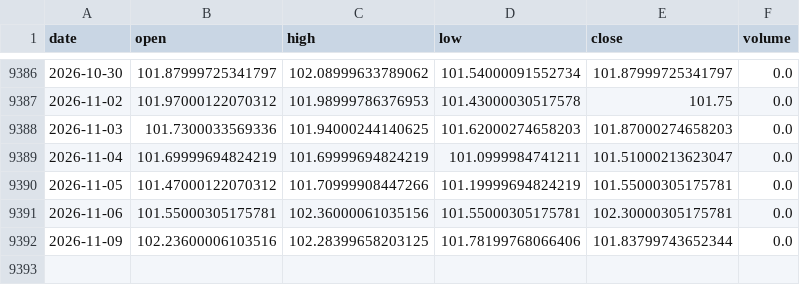
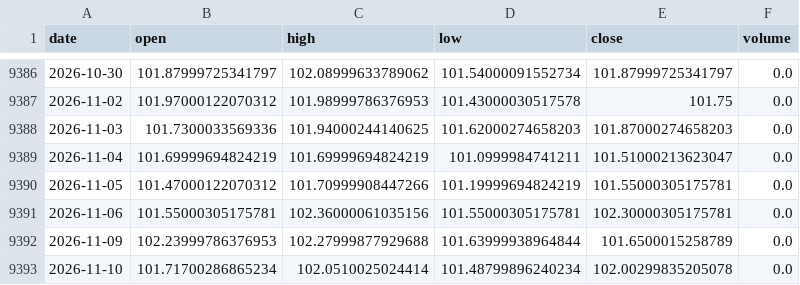
Before and after one commit to amincato/GOLDSTEIN, a CSV file: data/cache/DXY.csv, drawn as a sheet; only a part is shown, gaps mark what is left out.

```diff
--- a/data/cache/DXY.csv
+++ b/data/cache/DXY.csv
@@ -9391,2 +9391,3 @@ date,open,high,low,close,volume
 2026-11-06,101.55000305175781,102.36000061035156,101.55000305175781,102.30000305175781,0.0
-2026-11-09,102.23600006103516,102.28399658203125,101.78199768066406,101.83799743652344,0.0
+2026-11-09,102.23999786376953,102.27999877929688,101.63999938964844,101.6500015258789,0.0
+2026-11-10,101.71700286865234,102.0510025024414,101.48799896240234,102.00299835205078,0.0
```
Also changed, not shown: data/cache/GDX.csv, data/cache/GLD.csv, 23 other files.
